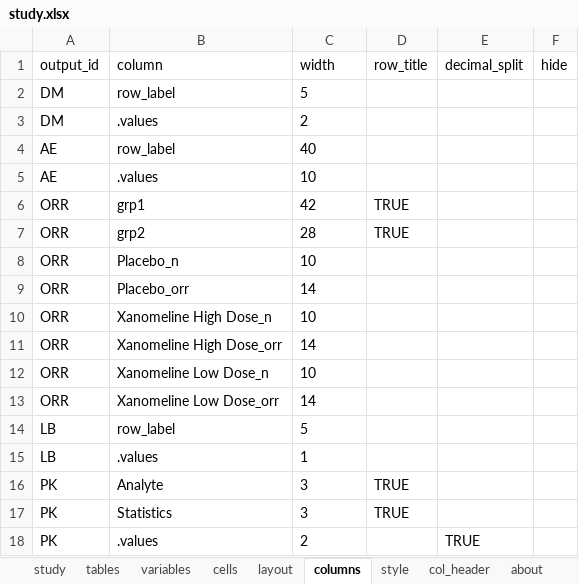
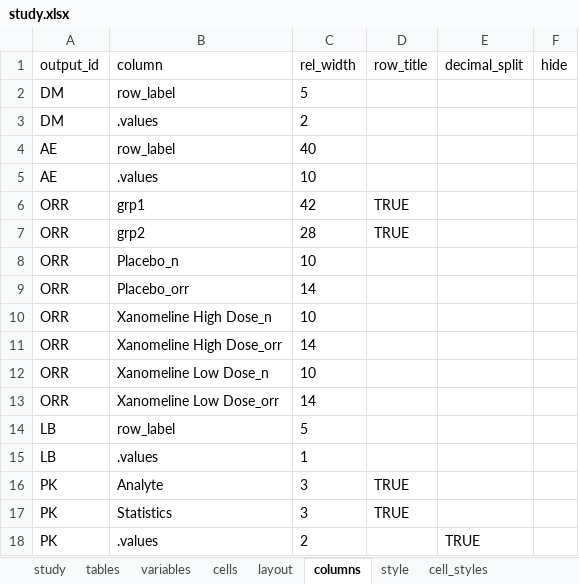
Before and after one commit to ichirio/plotplanner, an Excel workbook: inst/extdata/ard-spec/study.xlsx, sheet columns, drawn as a sheet; values as stored, in another font and other column widths than the file's, no borders; the diff names each change by its address in the sheet, - before the commit and + after, or states it on an @@ line.

```diff
--- a/inst/extdata/ard-spec/study.xlsx (sheet columns)
+++ b/inst/extdata/ard-spec/study.xlsx (sheet columns)
+sheet tab: cell_styles
-C1: width
+C1: rel_width
```
Also changed, not shown: sheet layout, inst/extdata/ard-spec/AE.xlsx, inst/extdata/ard-spec/DM.xlsx, 27 other files.
